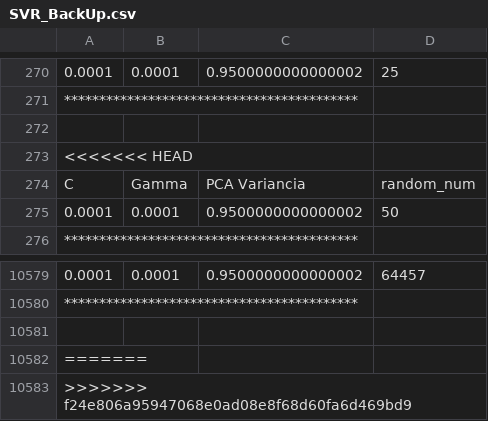
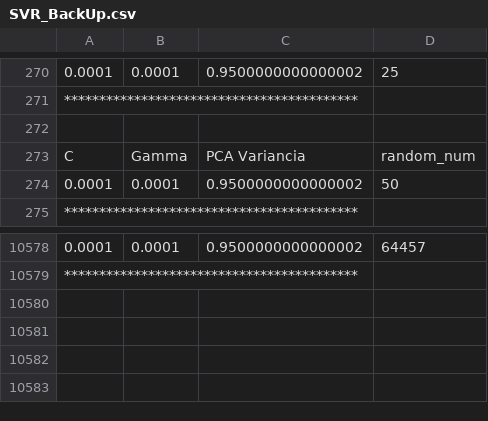
Before and after one commit to JaoIndio/TopicosDissertacao, a CSV file: Processamento/Universal_pyEnv/Brasil_SpectralLib_MIR/SVR/rbf_PCA/rbfPCA_env/src/SVR_BackUp.csv, drawn as a sheet; only a part is shown, gaps mark what is left out; the diff names each change by its address in the sheet, - before the commit and + after, or states it on an @@ line.

```diff
--- a/Processamento/Universal_pyEnv/Brasil_SpectralLib_MIR/SVR/rbf_PCA/rbfPCA_env/src/SVR_BackUp.csv
+++ b/Processamento/Universal_pyEnv/Brasil_SpectralLib_MIR/SVR/rbf_PCA/rbfPCA_env/src/SVR_BackUp.csv
-row 273: <<<<<<< HEAD
-row 10581: (empty)
-row 10582: =======
-row 10583: >>>>>>> f24e806a95947068e0ad08e8f68d60fa6d469bd9
```
Also changed, not shown: Processamento/Universal_pyEnv/Brasil_SpectralLib_MIR/DecisionTree/DecisionTree_env/src/DecisionTree_BackUp.csv, Processamento/Universal_pyEnv/Brasil_SpectralLib_MIR/RandomForest/rf_env/src/bestFit_RandomForest.csv, 11 other files.
